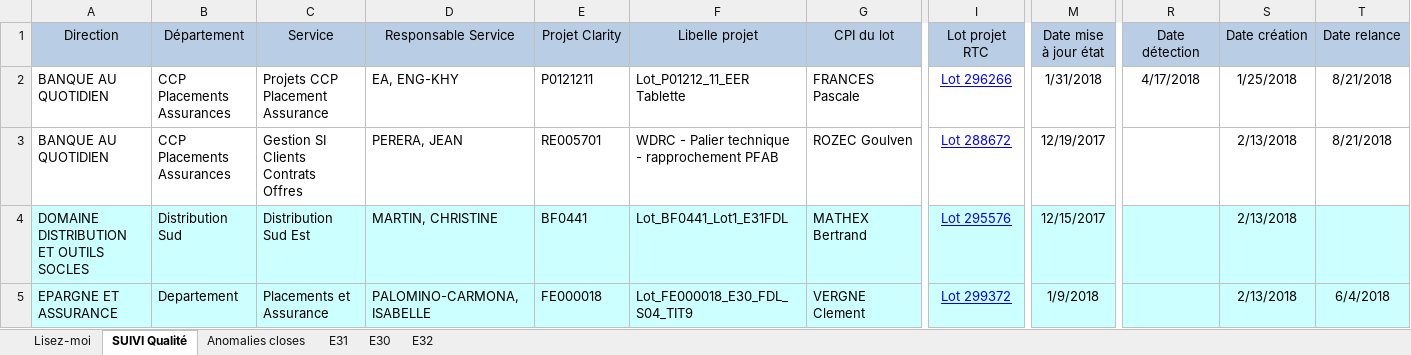
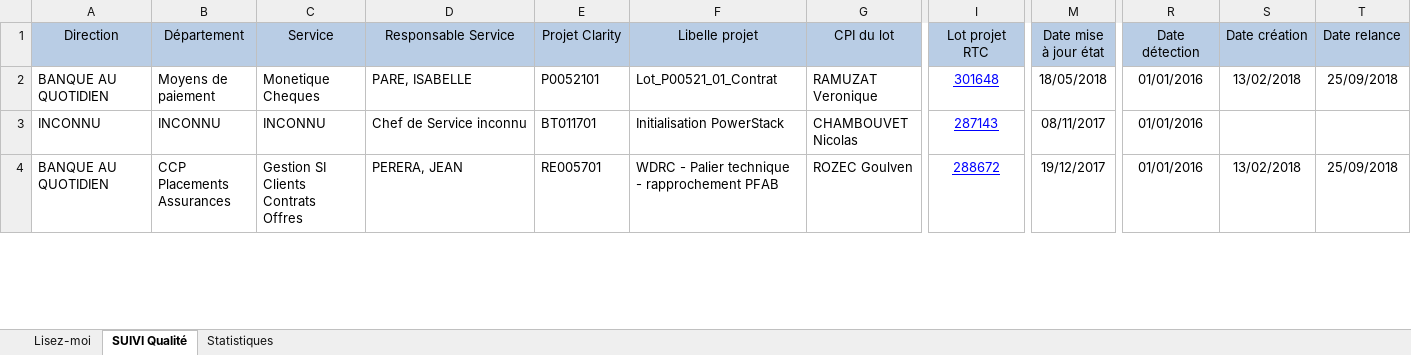
Before and after one commit to Tiggytamal/Redmine, an Excel workbook: SonarLysaFX/Suivi_Quality_Gate.xlsx, sheet SUIVI Qualité, drawn as a sheet; only a part is shown, gaps mark what is left out; values as stored, in another font and other column widths than the file's, no borders; removed rows and columns are numbered as before the commit, all else as after; rows hold the shown columns only; the diff covers the shown part only; the diff names each change by its address in the sheet, - before the commit and + after, or states it on an @@ line.

Commit message:
debut mise ne place controledes application. bidirection sur lotRTC - defaultQualite correction bug maj temps des tâches.

```diff
--- a/SonarLysaFX/Suivi_Quality_Gate.xlsx (sheet SUIVI Qualité)
+++ b/SonarLysaFX/Suivi_Quality_Gate.xlsx (sheet SUIVI Qualité)
-sheet tab: Anomalies closes
-sheet tab: E31
-sheet tab: E30
-sheet tab: E32
+sheet tab: Statistiques
-B2 (Département): CCP Placements Assurances
+B2 (Département): Moyens de paiement
-C2 (Service): Projets CCP Placement Assurance
+C2 (Service): Monetique Cheques
-D2 (Responsable Service): EA, ENG-KHY
+D2 (Responsable Service): PARE, ISABELLE
-E2 (Projet Clarity): P0121211
+E2 (Projet Clarity): P0052101
-F2 (Libelle projet): Lot_P01212_11_EER Tablette
+F2 (Libelle projet): Lot_P00521_01_Contrat
-G2 (CPI du lot): FRANCES Pascale
+G2 (CPI du lot): RAMUZAT Veronique
-I2 (Lot projet RTC): Lot 296266
+I2 (Lot projet RTC): 301648
-M2 (Date mise à jour état): 1/31/2018
+M2 (Date mise à jour état): 18/05/2018
-R2 (Date détection): 4/17/2018
+R2 (Date détection): 01/01/2016
-S2 (Date création): 1/25/2018
+S2 (Date création): 13/02/2018
-T2 (Date relance): 8/21/2018
+T2 (Date relance): 25/09/2018
+row 3: INCONNU | INCONNU | INCONNU | Chef de Service inconnu | BT011701 | Initialisation PowerStack | CHAMBOUVET Nicolas | 287143 | 08/11/2017 | 01/01/2016
-I4 (Lot projet RTC): Lot 288672
+I4 (Lot projet RTC): 288672
-M4 (Date mise à jour état): 12/19/2017
+M4 (Date mise à jour état): 19/12/2017
-R4 (Date détection): (empty)
+R4 (Date détection): 01/01/2016
-S4 (Date création): 2/13/2018
+S4 (Date création): 13/02/2018
-T4 (Date relance): 8/21/2018
+T4 (Date relance): 25/09/2018
-row 4: DOMAINE DISTRIBUTION ET OUTILS SOCLES | Distribution Sud | Distribution Sud Est | MARTIN, CHRISTINE | BF0441 | Lot_BF0441_Lot1_E31FDL | MATHEX Bertrand | Lot 295576 | 12/15/2017 |  | 2/13/2018
-row 5: EPARGNE ET ASSURANCE | Departement | Placements et Assurance | PALOMINO-CARMONA, ISABELLE | FE000018 | Lot_FE000018_E30_FDL_S04_TIT9 | VERGNE Clement | Lot 299372 | 1/9/2018 |  | 2/13/2018 | 6/4/2018
```
Also changed, not shown: 20 added rows, 53 removed rows, 211 edited cells and cell formats elsewhere in this sheet, sheet Lisez-moi, 36 other files.
